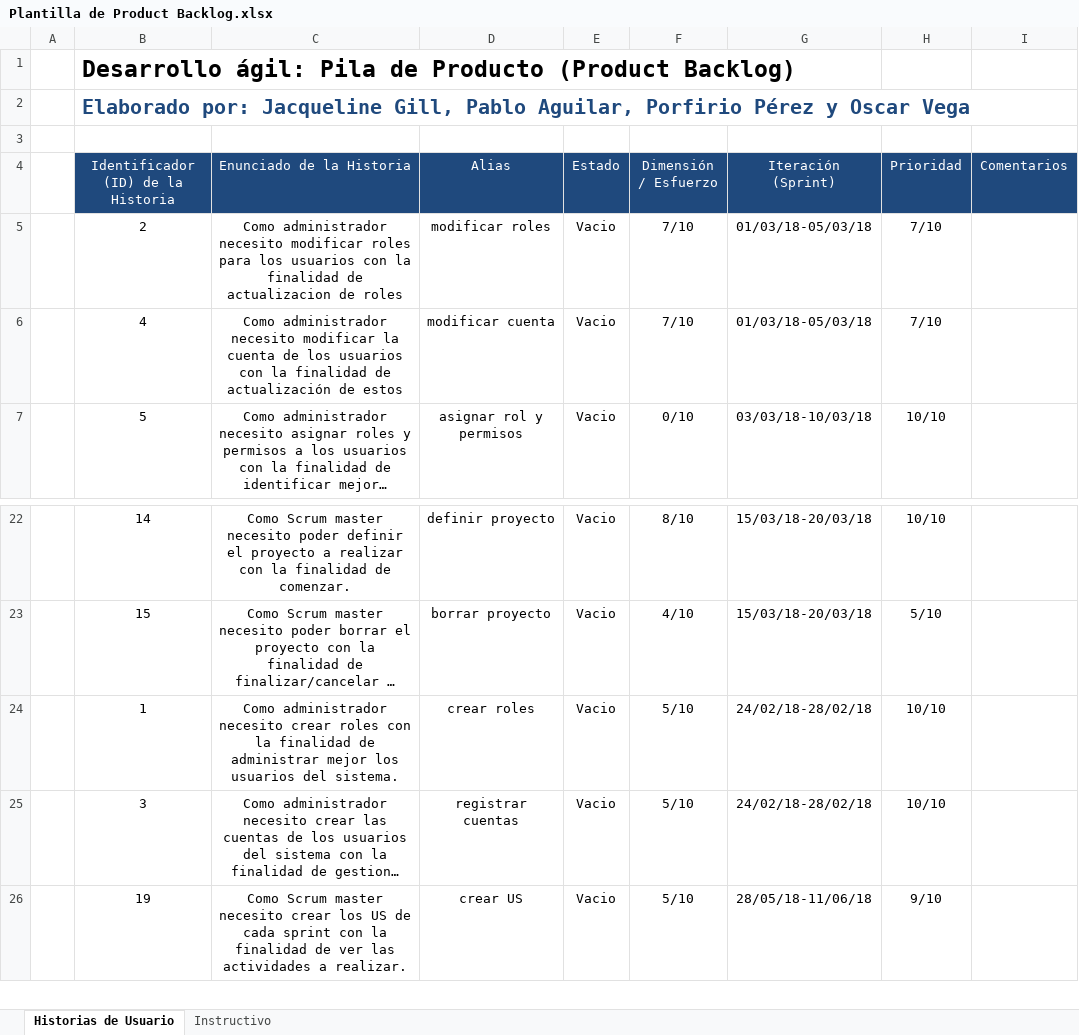
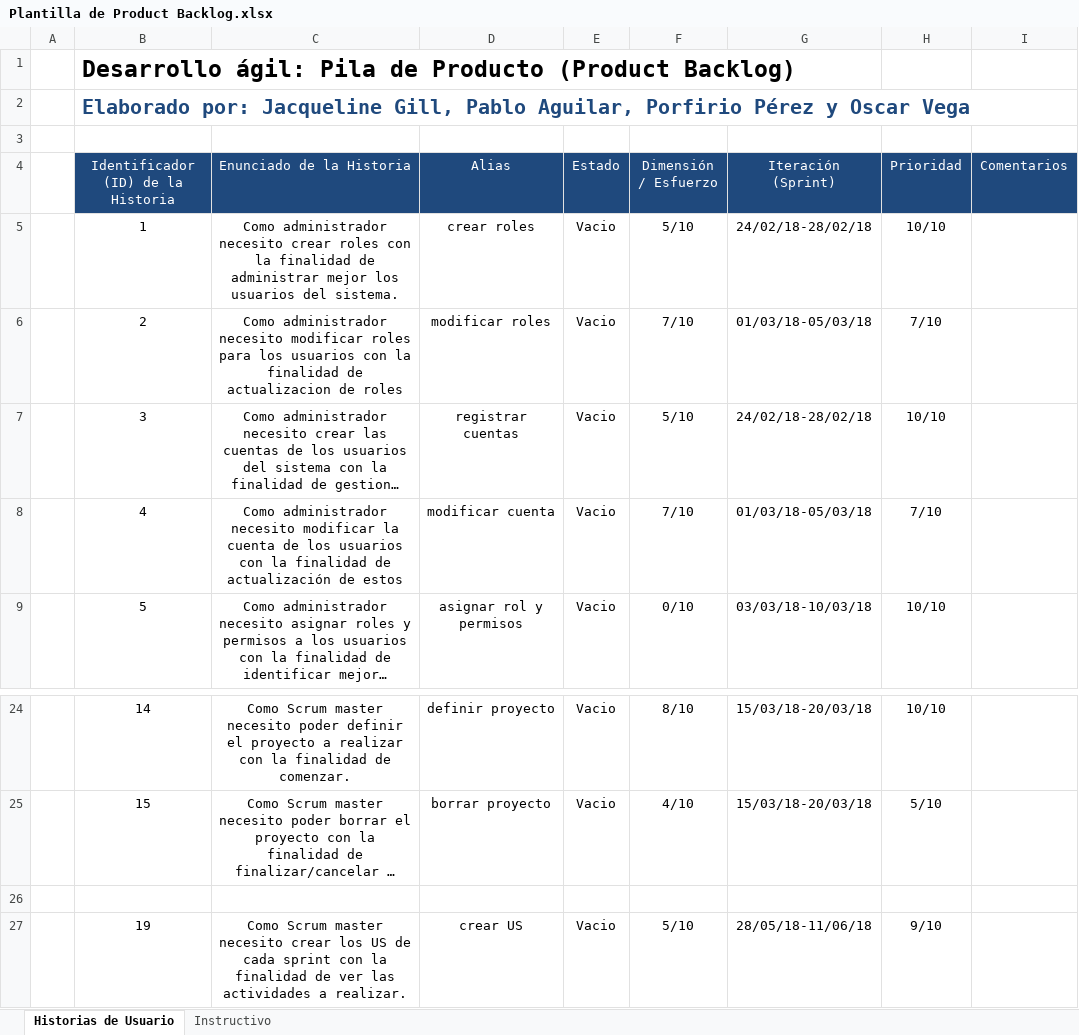
Before and after one commit to jgilloliveira/IS2, an Excel workbook: documentos/Plantilla de Product Backlog.xlsx, sheet Historias de Usuario, drawn as a sheet; only a part is shown, gaps mark what is left out; long unchanged cells end in …; values as stored, in another font and other column widths than the file's, no borders; addresses are those after the commit; the diff names each change by its address in the sheet, - before the commit and + after, or states it on an @@ line.

Commit message:
Actualizacion de backlog
Se modificaron datos

```diff
--- a/documentos/Plantilla de Product Backlog.xlsx (sheet Historias de Usuario)
+++ b/documentos/Plantilla de Product Backlog.xlsx (sheet Historias de Usuario)
+row 5:  | 1 | Como administrador necesito crear roles con la finalidad de administrar mejor los usuarios del sistema. | crear roles | Vacio | 5/10 | 24/02/18-28/02/18 | 10/10
@@ row 25 moved to row 7: 3 @@
-row 26:  | 1 | Como administrador necesito crear roles con la finalidad de administrar mejor los usuarios del sistema. | crear roles | Vacio | 5/10 | 24/02/18-28/02/18 | 10/10
+row 26: (empty)
```
